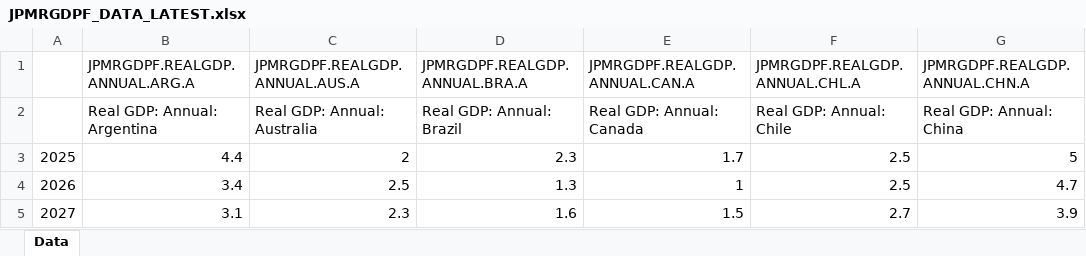
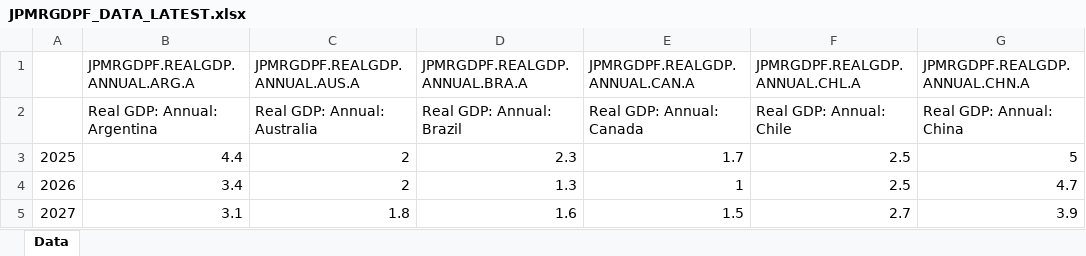
Before and after one commit to markcastorm/JPMRGDPF_Runbook-, an Excel workbook: output/latest/JPMRGDPF_DATA_LATEST.xlsx, sheet Data, drawn as a sheet; only a part is shown; values as stored, in another font and other column widths than the file's, no borders; the diff names each change by its address in the sheet, - before the commit and + after, or states it on an @@ line.

```diff
--- a/output/latest/JPMRGDPF_DATA_LATEST.xlsx (sheet Data)
+++ b/output/latest/JPMRGDPF_DATA_LATEST.xlsx (sheet Data)
-C4: 2.5
+C4: 2
-C5: 2.3
+C5: 1.8
```
Also changed, not shown: output/20260326_091354/JPMRGDPF_DATA_20260326_091354.xlsx, 5 other files.
